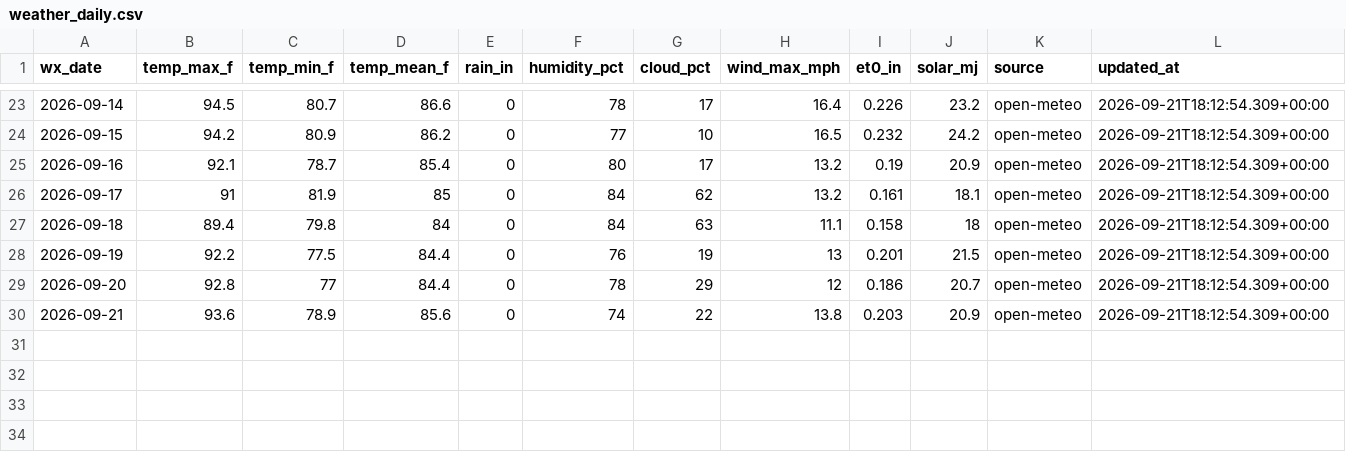
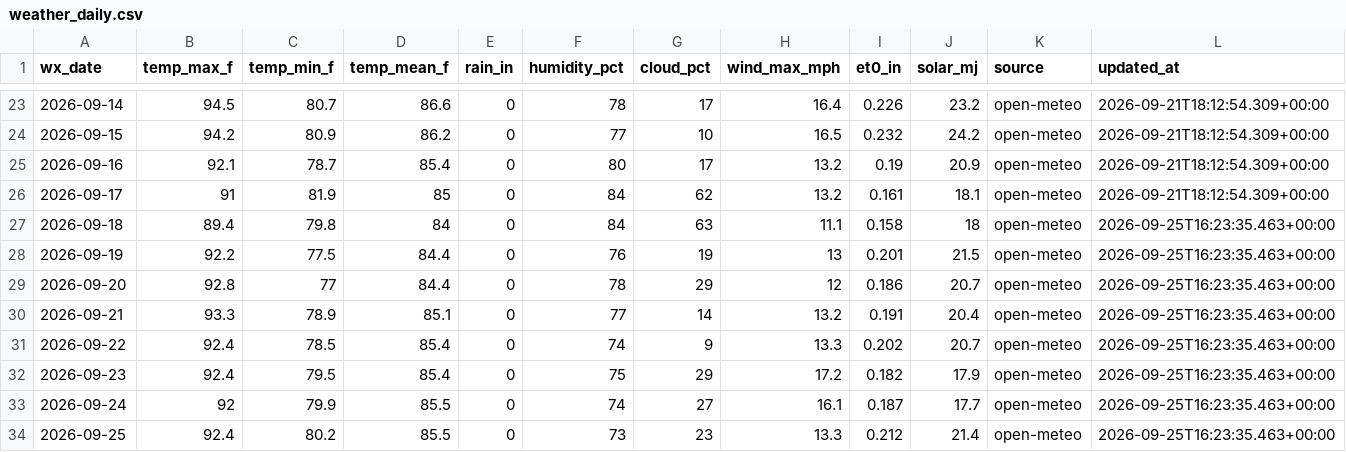
Before and after one commit to AidanJMeyers/ed-cotton-growth-dashboard, a CSV file: data/weather_daily.csv, drawn as a sheet; only a part is shown, gaps mark what is left out.

```diff
--- a/data/weather_daily.csv
+++ b/data/weather_daily.csv
@@ -26,5 +26,9 @@ wx_date,temp_max_f,temp_min_f,temp_mean_f,rain_in,humidity_pct,cloud_pct,wind_ma
 2026-09-17,91,81.9,85,0,84,62,13.2,0.161,18.1,open-meteo,2026-09-21T18:12:54.309+00:00
-2026-09-18,89.4,79.8,84,0,84,63,11.1,0.158,18,open-meteo,2026-09-21T18:12:54.309+00:00
-2026-09-19,92.2,77.5,84.4,0,76,19,13,0.201,21.5,open-meteo,2026-09-21T18:12:54.309+00:00
-2026-09-20,92.8,77,84.4,0,78,29,12,0.186,20.7,open-meteo,2026-09-21T18:12:54.309+00:00
-2026-09-21,93.6,78.9,85.6,0,74,22,13.8,0.203,20.9,open-meteo,2026-09-21T18:12:54.309+00:00
+2026-09-18,89.4,79.8,84,0,84,63,11.1,0.158,18,open-meteo,2026-09-25T16:23:35.463+00:00
+2026-09-19,92.2,77.5,84.4,0,76,19,13,0.201,21.5,open-meteo,2026-09-25T16:23:35.463+00:00
+2026-09-20,92.8,77,84.4,0,78,29,12,0.186,20.7,open-meteo,2026-09-25T16:23:35.463+00:00
+2026-09-21,93.3,78.9,85.1,0,77,14,13.2,0.191,20.4,open-meteo,2026-09-25T16:23:35.463+00:00
+2026-09-22,92.4,78.5,85.4,0,74,9,13.3,0.202,20.7,open-meteo,2026-09-25T16:23:35.463+00:00
+2026-09-23,92.4,79.5,85.4,0,75,29,17.2,0.182,17.9,open-meteo,2026-09-25T16:23:35.463+00:00
+2026-09-24,92,79.9,85.5,0,74,27,16.1,0.187,17.7,open-meteo,2026-09-25T16:23:35.463+00:00
+2026-09-25,92.4,80.2,85.5,0,73,23,13.3,0.212,21.4,open-meteo,2026-09-25T16:23:35.463+00:00
```
Also changed, not shown: 4 other files.
